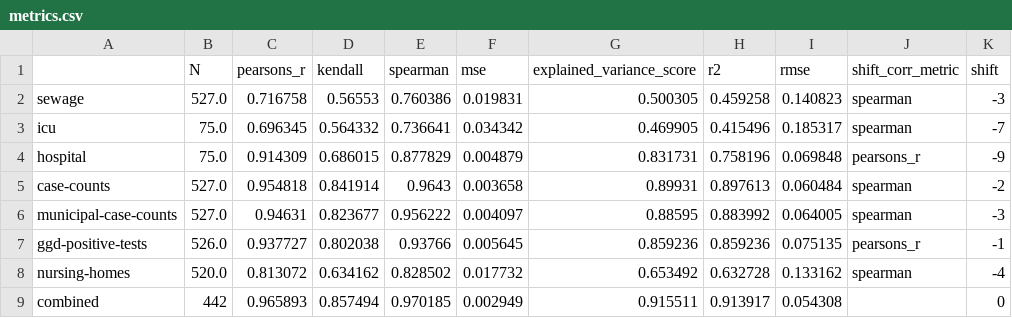
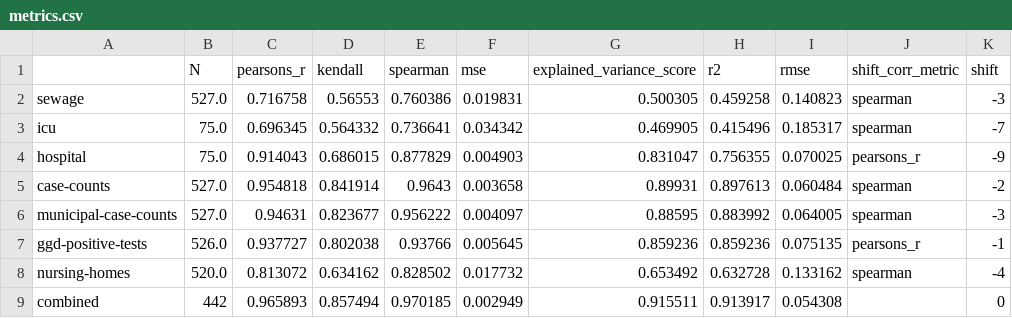
Before and after one commit to Sikerdebaard/r-estimates-nl, a CSV file: data/metrics.csv, drawn as a sheet; only a part is shown; the diff names each change by its address in the sheet, - before the commit and + after, or states it on an @@ line.

```diff
--- a/data/metrics.csv
+++ b/data/metrics.csv
-C4 (pearsons_r): 0.914309
+C4 (pearsons_r): 0.914043
-F4 (mse): 0.004879
+F4 (mse): 0.004903
-G4 (explained_variance_score): 0.831731
+G4 (explained_variance_score): 0.831047
-H4 (r2): 0.758196
+H4 (r2): 0.756355
-I4 (rmse): 0.069848
+I4 (rmse): 0.070025
```
Also changed, not shown: data/combo_metrics.csv, data/corr_hospital.csv, 3 other files.
